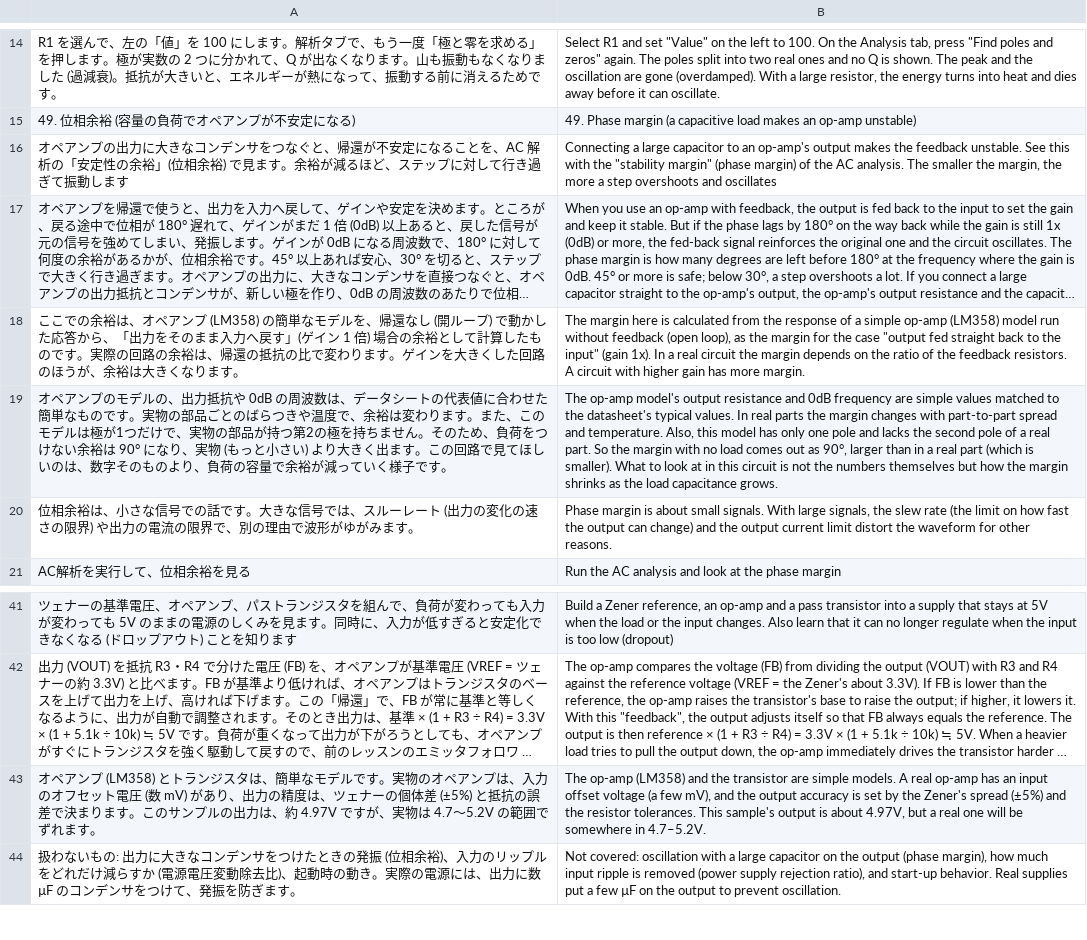
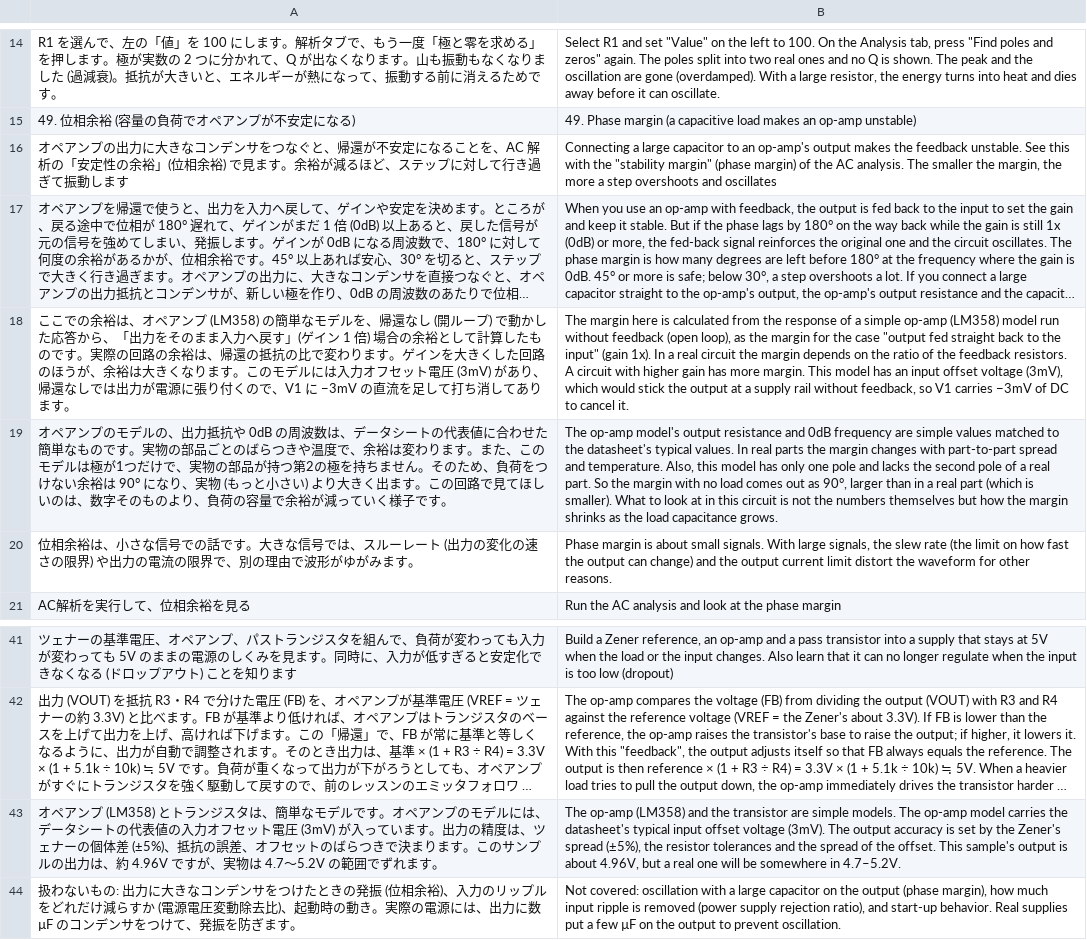
Before and after one commit to K2EXTER/circuitCad, a TSV file: crates/i18n/en/p3_12.tsv, drawn as a sheet; only a part is shown, gaps mark what is left out; long unchanged cells end in …; removed rows and columns are numbered as before the commit, all else as after; the diff names each change by its address in the sheet, - before the commit and + after, or states it on an @@ line.

```diff
--- a/crates/i18n/en/p3_12.tsv
+++ b/crates/i18n/en/p3_12.tsv
-A18: …ります。
+A18: …ります。このモデルには入力オフセット電圧 (3mV) があり、帰還なしでは出力が電源に張り付くので、V1 に −3mV の直流を足して打ち消してあります。
-B18: …more margin.
+B18: …more margin. This model has an input offset voltage (3mV), which would stick the output at a supply rail without feedback, so V1 carries −3mV of DC to cancel it.
-row 43: オペアンプ (LM358) とトランジスタは、簡単なモデルです。実物のオペアンプは、入力のオフセット電圧 (数 mV) があり、出力の精度は、ツェナーの個体差 (±5%) と抵抗の誤差で決まります。このサンプルの出力は、約 4.97V ですが、実物は 4.7〜5.2V の範囲でずれます。 | The op-amp (LM358) and the transistor are simple models. A real op-amp has an input offset voltage (a few mV), and the output accuracy is set by the Zener's spread (±5%) and the resistor tolerances. This sample's output is about 4.97V, but a real one will be somewhere in 4.7–5.2V.
+row 43: オペアンプ (LM358) とトランジスタは、簡単なモデルです。オペアンプのモデルには、データシートの代表値の入力オフセット電圧 (3mV) が入っています。出力の精度は、ツェナーの個体差 (±5%)、抵抗の誤差、オフセットのばらつきで決まります。このサンプルの出力は、約 4.96V ですが、実物は 4.7〜5.2V の範囲でずれます。 | The op-amp (LM358) and the transistor are simple models. The op-amp model carries the datasheet's typical input offset voltage (3mV). The output accuracy is set by the Zener's spread (±5%), the resistor tolerances and the spread of the offset. This sample's output is about 4.96V, but a real one will be somewhere in 4.7–5.2V.
```
Also changed, not shown: crates/i18n/en/p3_02.tsv, crates/i18n/en/p3_03.tsv, 33 other files.
